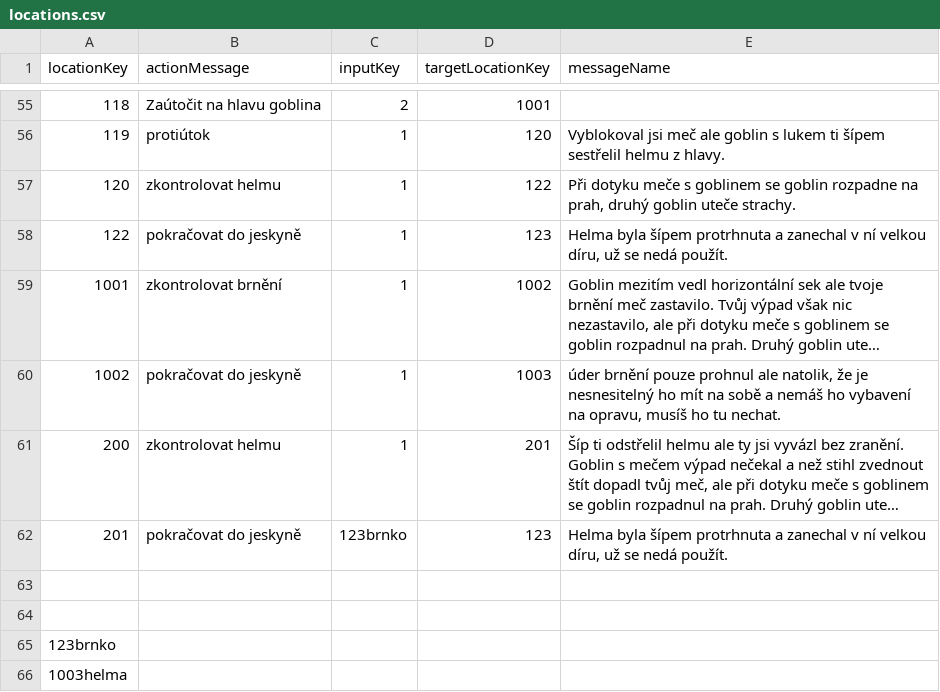
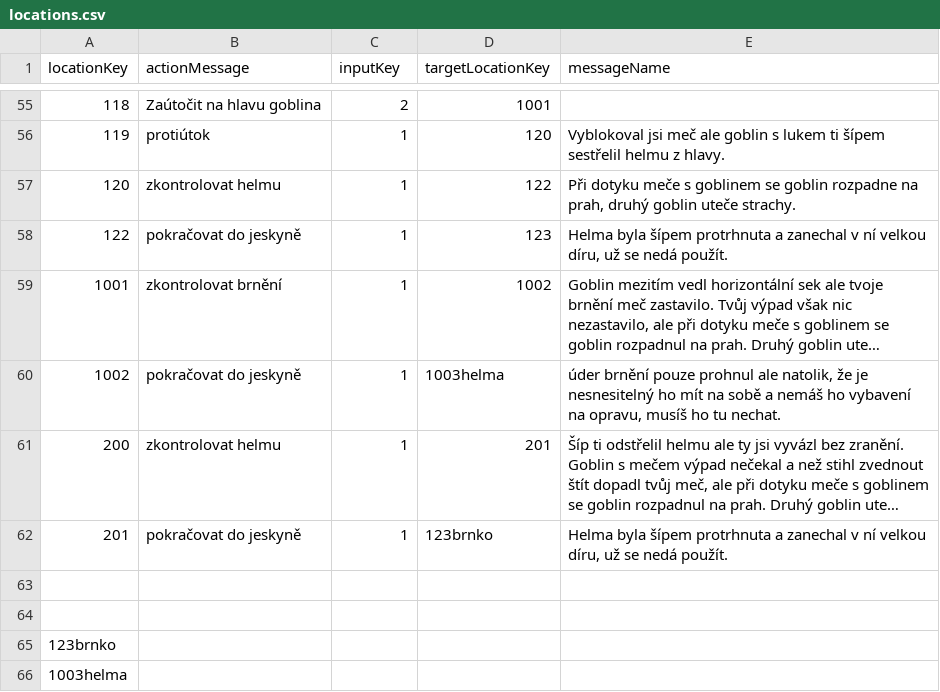
Before and after one commit to BendaBUBU/csvrepo, a CSV file: locations.csv, drawn as a sheet; only a part is shown, gaps mark what is left out; long unchanged cells end in …; the diff names each change by its address in the sheet, - before the commit and + after, or states it on an @@ line.

Commit message:
Update locations.csv

```diff
--- a/locations.csv
+++ b/locations.csv
-D60 (targetLocationKey): 1003
+D60 (targetLocationKey): 1003helma
-C62 (inputKey): 123brnko
+C62 (inputKey): 1
-D62 (targetLocationKey): 123
+D62 (targetLocationKey): 123brnko
```
